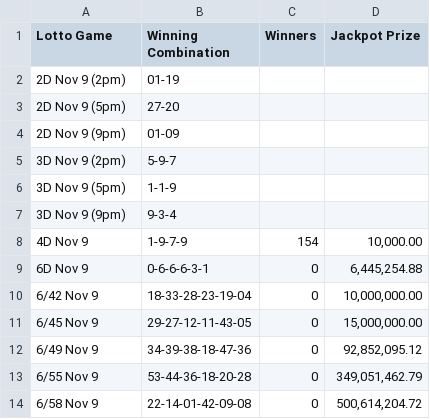
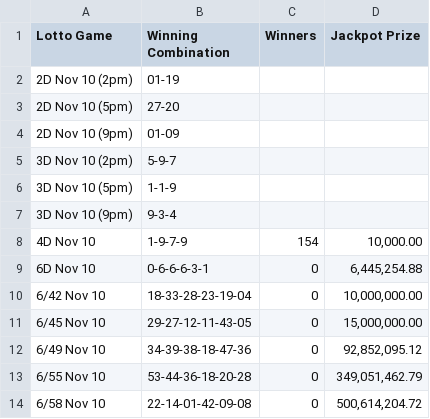
Before and after one commit to swertres/swertres.github.io, a CSV file: data/home.csv, drawn as a sheet.

```diff
--- a/data/home.csv
+++ b/data/home.csv
@@ -1,14 +1,14 @@
 Lotto Game,Winning Combination,Winners,Jackpot Prize
-2D Nov 9 (2pm),01-19,,
-2D Nov 9 (5pm),27-20,,
-2D Nov 9 (9pm),01-09,,
-3D Nov 9 (2pm),5-9-7,,
-3D Nov 9 (5pm),1-1-9,,
-3D Nov 9 (9pm),9-3-4,,
-4D Nov 9,1-9-7-9,154,"10,000.00"
-6D Nov 9,0-6-6-6-3-1,0,"6,445,254.88"
-6/42 Nov 9,18-33-28-23-19-04,0,"10,000,000.00"
-6/45 Nov 9,29-27-12-11-43-05,0,"15,000,000.00"
-6/49 Nov 9,34-39-38-18-47-36,0,"92,852,095.12"
-6/55 Nov 9,53-44-36-18-20-28,0,"349,051,462.79"
-6/58 Nov 9,22-14-01-42-09-08,0,"500,614,204.72"
+2D Nov 10 (2pm),01-19,,
+2D Nov 10 (5pm),27-20,,
+2D Nov 10 (9pm),01-09,,
+3D Nov 10 (2pm),5-9-7,,
+3D Nov 10 (5pm),1-1-9,,
+3D Nov 10 (9pm),9-3-4,,
+4D Nov 10,1-9-7-9,154,"10,000.00"
+6D Nov 10,0-6-6-6-3-1,0,"6,445,254.88"
+6/42 Nov 10,18-33-28-23-19-04,0,"10,000,000.00"
+6/45 Nov 10,29-27-12-11-43-05,0,"15,000,000.00"
+6/49 Nov 10,34-39-38-18-47-36,0,"92,852,095.12"
+6/55 Nov 10,53-44-36-18-20-28,0,"349,051,462.79"
+6/58 Nov 10,22-14-01-42-09-08,0,"500,614,204.72"
```
Also changed, not shown: 1 other file.
